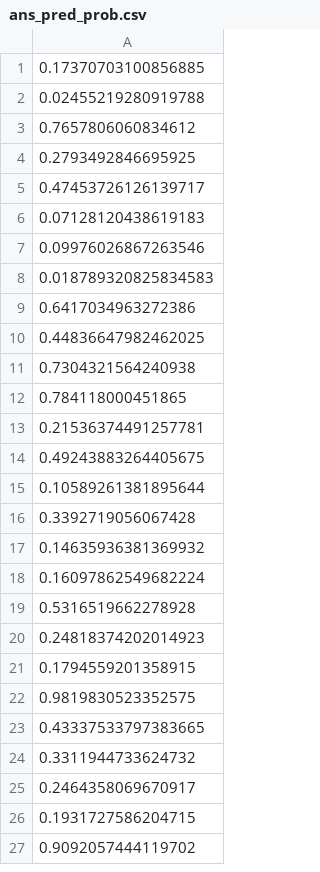
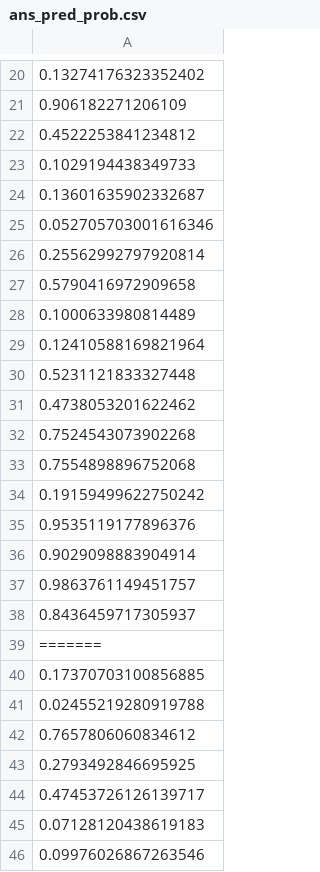
Before and after one commit to ZEKE320/shap-authorship-analysis-demo, a CSV file: dump/dataset/inaugural/ans_pred_prob.csv, drawn as a sheet; only a part is shown, gaps mark what is left out; the shorter side is filled out with more unchanged rows; the diff covers the shown part only.

```diff
--- a/dump/dataset/inaugural/ans_pred_prob.csv
+++ b/dump/dataset/inaugural/ans_pred_prob.csv
@@ -1 +20,21 @@
+0.13274176323352402
+0.906182271206109
+0.4522253841234812
+0.1029194438349733
+0.13601635902332687
+0.052705703001616346
+0.25562992797920814
+0.5790416972909658
+0.1000633980814489
+0.12410588169821964
+0.5231121833327448
+0.4738053201622462
+0.7524543073902268
+0.7554898896752068
+0.19159499622750242
+0.9535119177896376
+0.9029098883904914
+0.9863761149451757
+0.8436459717305937
+=======
 0.17370703100856885
```
Also changed, not shown: 20 added rows elsewhere in this file, dump/dataset/inaugural/ans_pred.csv, dump/dataset/inaugural/test_ans.csv, 39 other files.
